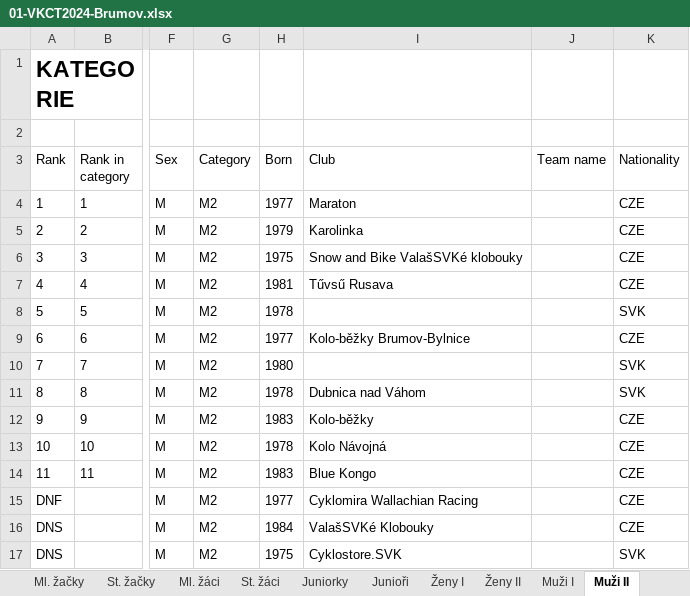
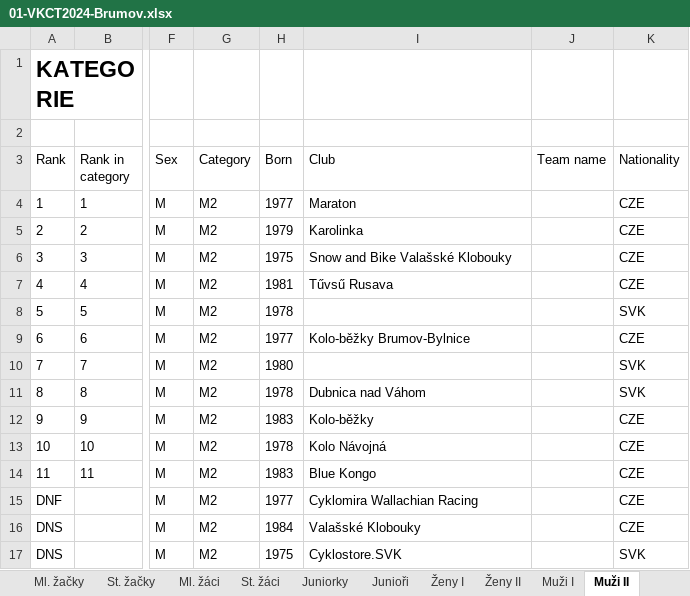
Before and after one commit to pavelchuchma/vkct, an Excel workbook: 2024/01-brumov/01-VKCT2024-Brumov.xlsx, sheet Muži II, drawn as a sheet; only a part is shown, gaps mark what is left out; values as stored, in another font and other column widths than the file's, no borders; the diff names each change by its address in the sheet, - before the commit and + after, or states it on an @@ line.

```diff
--- a/2024/01-brumov/01-VKCT2024-Brumov.xlsx (sheet Muži II)
+++ b/2024/01-brumov/01-VKCT2024-Brumov.xlsx (sheet Muži II)
-I6 (Club): Snow and Bike ValašSVKé klobouky
+I6 (Club): Snow and Bike Valašské Klobouky
-I16 (Club): ValašSVKé Klobouky
+I16 (Club): Valašské Klobouky
```
Also changed, not shown: sheet Muži III, sheet Ženy II, sheet Ml. přípravka CH, sheet Předškoláci II, 2024/05-lacnov/lacnov-vysledky-2024.xlsx, processor/config2024.xlsx, 5 other files.
